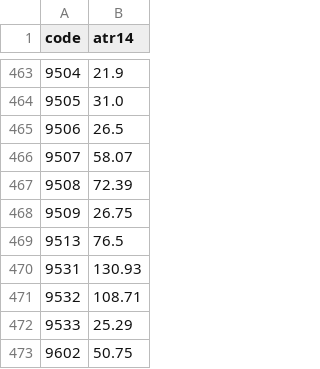
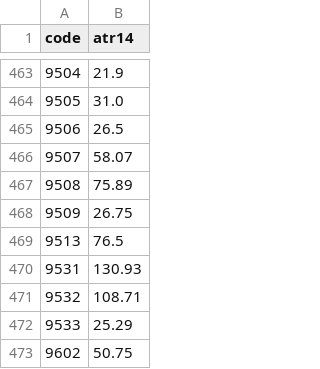
Before and after one commit to yoshiknz-sys/tmap-k7x9, a CSV file: atr.csv, drawn as a sheet; only a part is shown, gaps mark what is left out; the diff covers the shown part only.

```diff
--- a/atr.csv
+++ b/atr.csv
@@ -466,3 +466,3 @@ code,atr14
 9507,58.07
-9508,72.39
+9508,75.89
 9509,26.75
```
Also changed, not shown: 5 edited cells elsewhere in this file.
